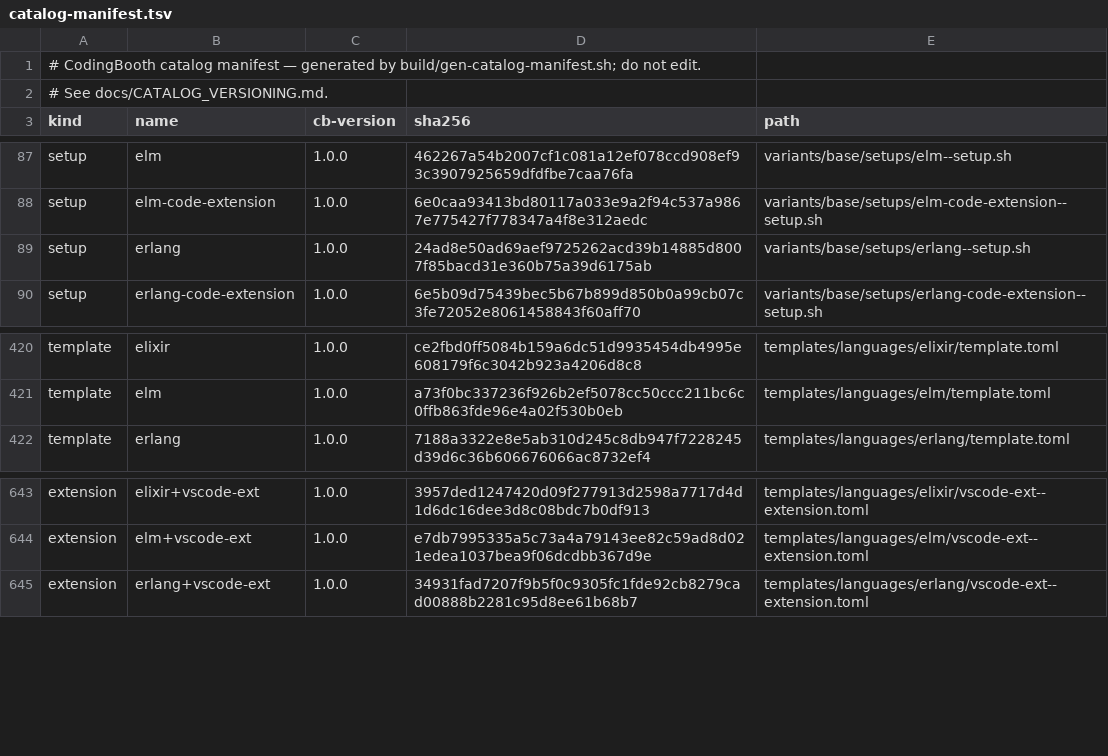
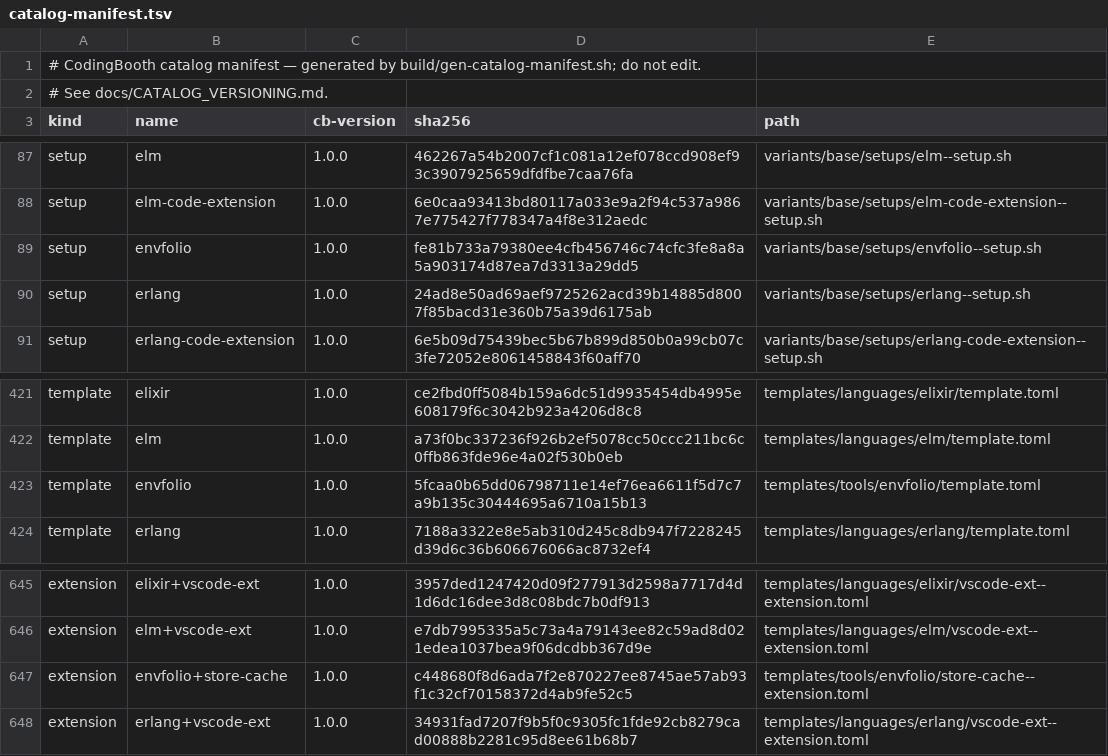
Before and after one commit to NawaMan/CodingBooth, a TSV file: build/catalog-manifest.tsv, drawn as a sheet; only a part is shown, gaps mark what is left out; the diff names each change by its address in the sheet, - before the commit and + after, or states it on an @@ line.

Commit message:
EnvFolio in every booth, with tools/envfolio+store-cache
envfolio--setup.sh installs EnvFolio (one bash script on pass) from its GitHub
release, checksum-verified, plus pass when missing; the base image runs it next
to viewmd and the login welcome lists it. Pinentry works in a booth terminal
without GPG_TTY. tools/envfolio pins a version, like lazygit; +store-cache keeps
~/.envfolio and ~/.gnupg in .booth/cache/, both created 0700.

Known limit: with +store-cache, `envfolio store init` / `restore` refuse the
mounted ~/.envfolio (it holds .mount-this); EnvFolio is to accept that folder.

Tests: basic/test034 (installed, version, welcome, store a text and a secret
and load them as env vars); config/init/test59 (store-cache dirs, 0700).

```diff
--- a/build/catalog-manifest.tsv
+++ b/build/catalog-manifest.tsv
+row 89: setup | envfolio | 1.0.0 | fe81b733a79380ee4cfb456746c74cfc3fe8a8a5a903174d87ea7d3313a29dd5 | variants/base/setups/envfolio--setup.sh
+row 423: template | envfolio | 1.0.0 | 5fcaa0b65dd06798711e14ef76ea6611f5d7c7a9b135c30444695a6710a15b13 | templates/tools/envfolio/template.toml
+row 647: extension | envfolio+store-cache | 1.0.0 | c448680f8d6ada7f2e870227ee8745ae57ab93f1c32cf70158372d4ab9fe52c5 | templates/tools/envfolio/store-cache--extension.toml
```
Also changed, not shown: 14 other files.
